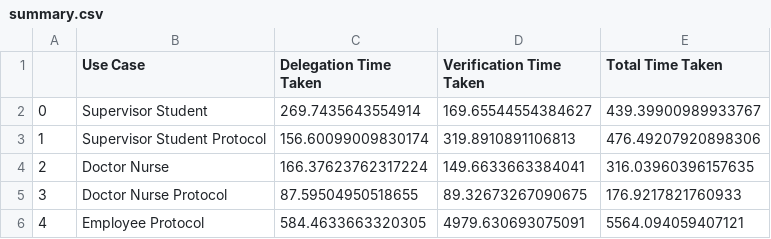
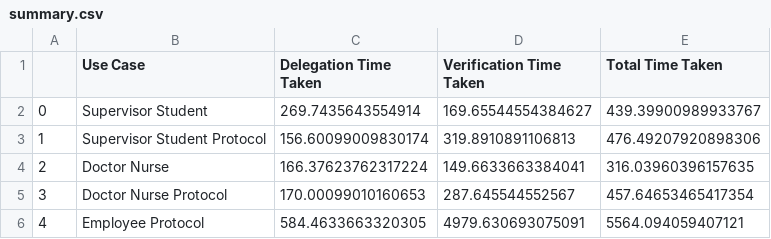
Before and after one commit to sineththamuditha/dynamic-access-control-delegation-vc, a CSV file: data-processing/summary.csv, drawn as a sheet.

```diff
--- a/data-processing/summary.csv
+++ b/data-processing/summary.csv
@@ -4,3 +4,3 @@
 2,Doctor Nurse,166.37623762317224,149.6633663384041,316.03960396157635
-3,Doctor Nurse Protocol,87.59504950518655,89.32673267090675,176.9217821760933
+3,Doctor Nurse Protocol,170.00099010160653,287.645544552567,457.64653465417354
 4,Employee Protocol,584.4633663320305,4979.630693075091,5564.094059407121
```
Also changed, not shown: data-processing/cleaned-data/doctorNurseProtocol-cleaned.csv, data-processing/collected-data/doctorNurseProtocol.csv, 3 other files.
